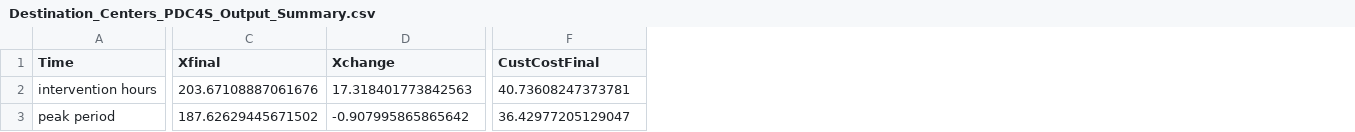
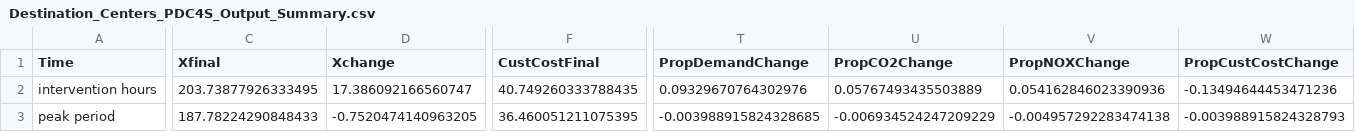
Before and after one commit to mjulian55/SmartCharge, a CSV file: Results/Destination_Centers_PDC4S_Output_Summary.csv, drawn as a sheet; only a part is shown, gaps mark what is left out; the diff covers the shown part only; the diff names each change by its address in the sheet, - before the commit and + after, or states it on an @@ line.

Commit message:
updated destination centers

```diff
--- a/Results/Destination_Centers_PDC4S_Output_Summary.csv
+++ b/Results/Destination_Centers_PDC4S_Output_Summary.csv
+column T (PropDemandChange), rows 2-3: 0.09329670764302976 | -0.003988915824328685
+column U (PropCO2Change), rows 2-3: 0.05767493435503889 | -0.006934524247209229
+column V (PropNOXChange), rows 2-3: 0.054162846023390936 | -0.004957292283474138
+column W (PropCustCostChange), rows 2-3: -0.13494644453471236 | -0.003988915824328793
-C2 (Xfinal): 203.67108887061676
+C2 (Xfinal): 203.73877926333495
-D2 (Xchange): 17.318401773842563
+D2 (Xchange): 17.386092166560747
-F2 (CustCostFinal): 40.73608247373781
+F2 (CustCostFinal): 40.749260333788435
-C3 (Xfinal): 187.62629445671502
+C3 (Xfinal): 187.78224290848433
-D3 (Xchange): -0.907995865865642
+D3 (Xchange): -0.7520474140963205
-F3 (CustCostFinal): 36.42977205129047
+F3 (CustCostFinal): 36.460051211075395
```
Also changed, not shown: 37 edited cells elsewhere in this file, Results/Destination_Centers_FDC1_Demand_Summary.csv, Results/Destination_Centers_FDC1_Output_All_Hours.csv, 3 other files.
